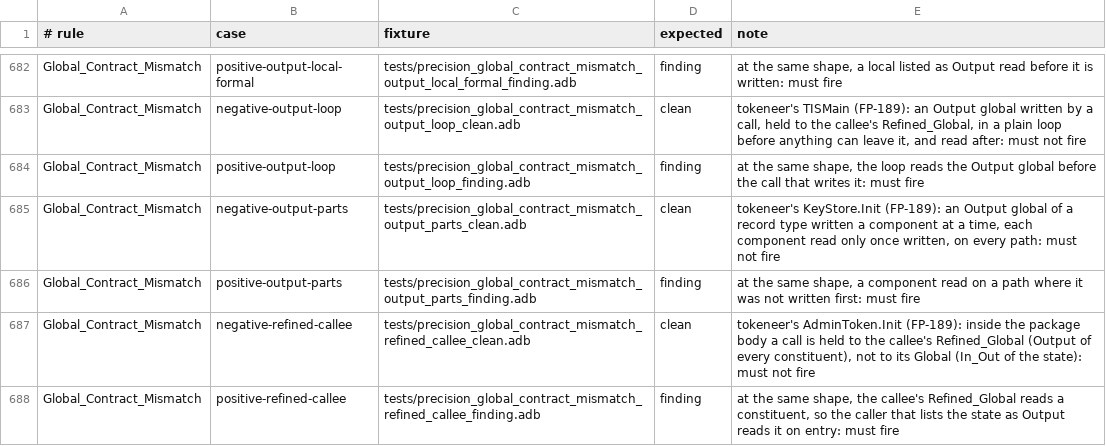
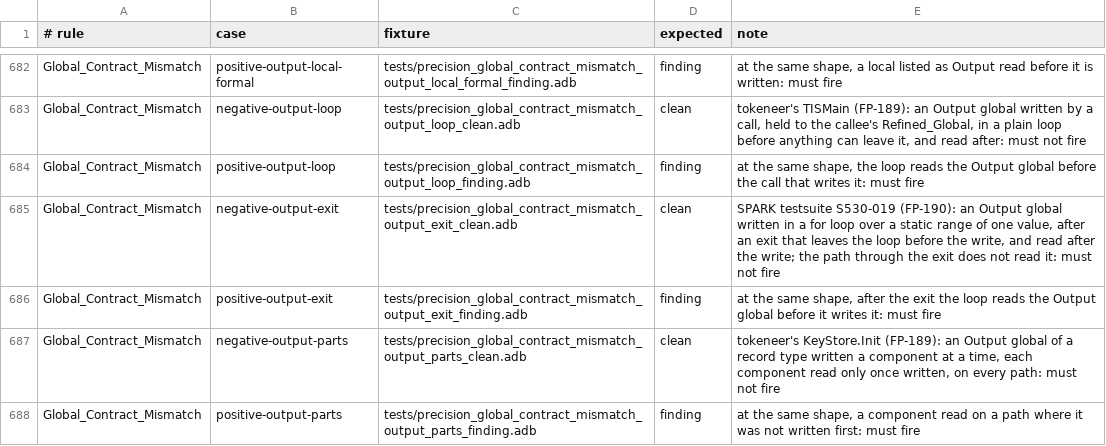
Before and after one commit to mmartign/AdaLang_Analyzer, a TSV file: quality/precision_corpus.tsv, drawn as a sheet; only a part is shown, gaps mark what is left out; the shorter side is filled out with more unchanged rows; the diff names each change by its address in the sheet, - before the commit and + after, or states it on an @@ line.

```diff
--- a/quality/precision_corpus.tsv
+++ b/quality/precision_corpus.tsv
+row 685: Global_Contract_Mismatch | negative-output-exit | tests/precision_global_contract_mismatch_output_exit_clean.adb | clean | SPARK testsuite S530-019 (FP-190): an Output global written in a for loop over a static range of one value, after an exit that leaves the loop before the write, and read after the write; the path through the exit does not read it: must not fire
+row 686: Global_Contract_Mismatch | positive-output-exit | tests/precision_global_contract_mismatch_output_exit_finding.adb | finding | at the same shape, after the exit the loop reads the Output global before it writes it: must fire
```
Also changed, not shown: quality/known_analysis_issues.tsv, quality/release_metrics.csv, 8 other files.
